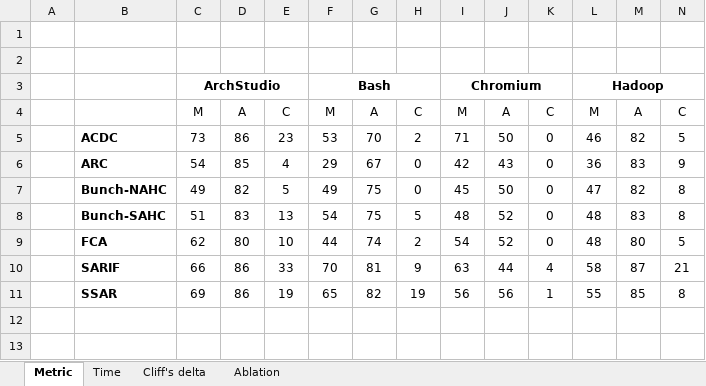
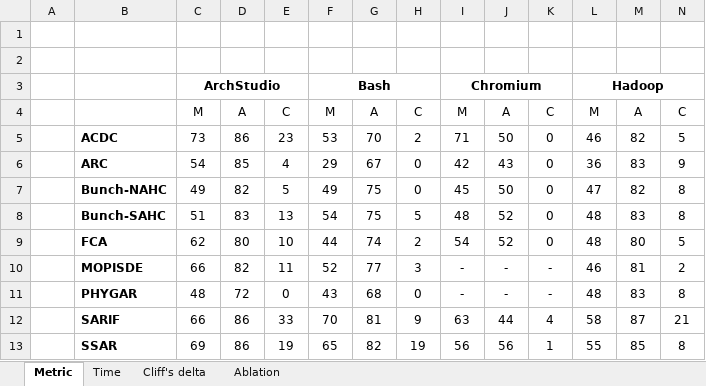
Before and after one commit to SSAR-ICSE26/SSAR, an Excel workbook: Raw_Data/result/results.xlsx, sheet Metric, drawn as a sheet; only a part is shown; values as stored, in another font and other column widths than the file's, no borders; rows hold the shown columns only; the diff names each change by its address in the sheet, - before the commit and + after, or states it on an @@ line.

Commit message:
update data

```diff
--- a/Raw_Data/result/results.xlsx (sheet Metric)
+++ b/Raw_Data/result/results.xlsx (sheet Metric)
+row 10:  | MOPISDE | 66 | 82 | 11 | 52 | 77 | 3 | - | - | - | 46 | 81 | 2
+row 11:  | PHYGAR | 48 | 72 | 0 | 43 | 68 | 0 | - | - | - | 48 | 83 | 8
```
Also changed, not shown: sheet Time, sheet Cliff's delta, 21 other files.
